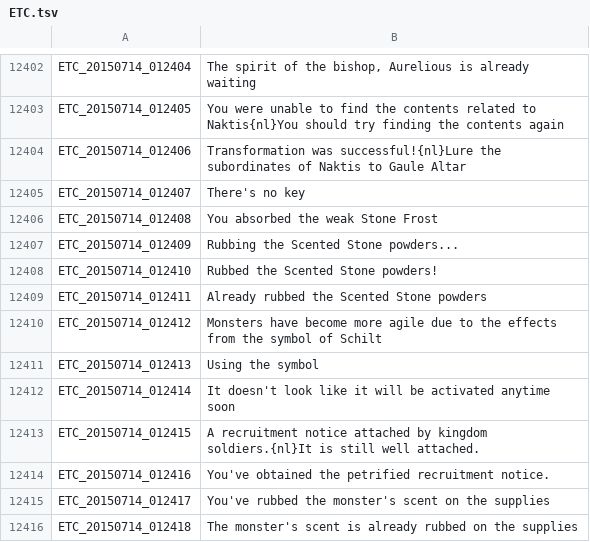
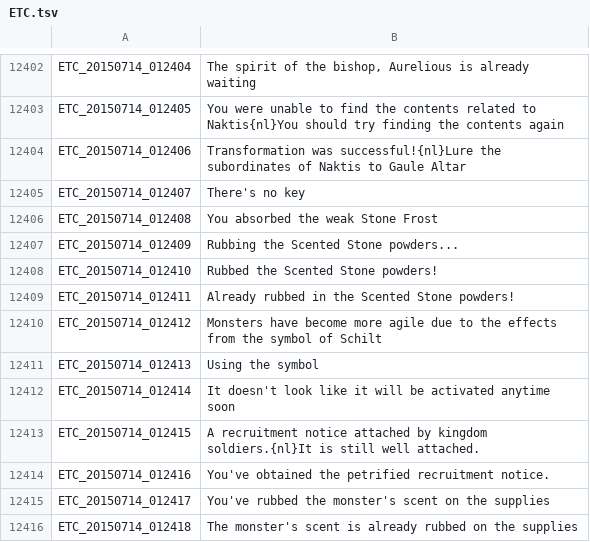
Before and after one commit to Treeofsavior/EnglishTranslation, a TSV file: ETC.tsv, drawn as a sheet; only a part is shown, gaps mark what is left out.

Commit message:
ETC Line 12409
Fix

```diff
--- a/ETC.tsv
+++ b/ETC.tsv
@@ -12408,3 +12408,3 @@ ETC_20150714_012409	Rubbing the Scented Stone powders...
 ETC_20150714_012410	Rubbed the Scented Stone powders!
-ETC_20150714_012411	Already rubbed the Scented Stone powders
+ETC_20150714_012411	Already rubbed in the Scented Stone powders!
 ETC_20150714_012412	Monsters have become more agile due to the effects from the symbol of Schilt
```
